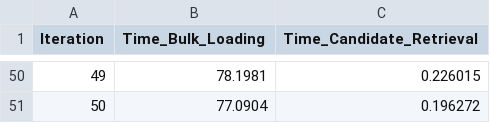
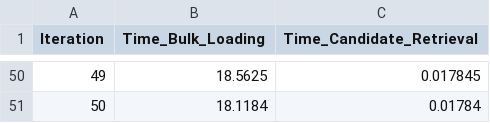
Before and after one commit to nasiba-z/gin_updated, a CSV file: iteration_results_art2_sf10.csv, drawn as a sheet; only a part is shown, gaps mark what is left out; the diff covers the shown part only.

```diff
--- a/iteration_results_art2_sf10.csv
+++ b/iteration_results_art2_sf10.csv
@@ -50,2 +50,2 @@ Iteration,Time_Bulk_Loading,Time_Candidate_Retrieval
-49,78.1981,0.226015
-50,77.0904,0.196272
+49,18.5625,0.017845
+50,18.1184,0.01784
```
Also changed, not shown: 96 edited cells elsewhere in this file, iteration_results2_sf10.csv, 7 other files.
